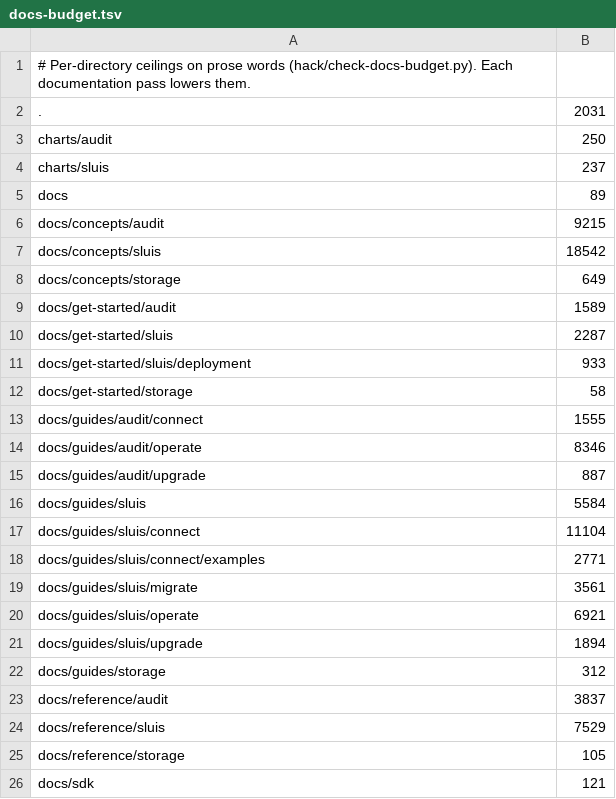
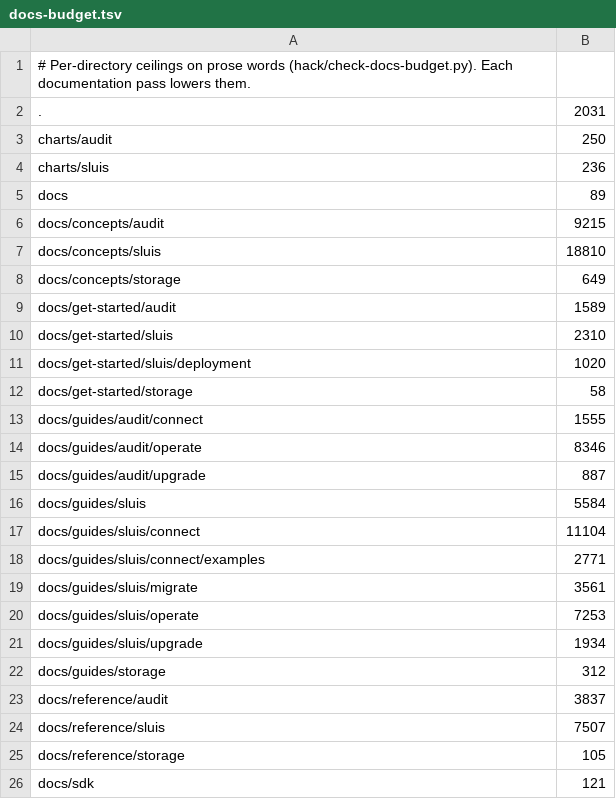
Before and after one commit to truvity/sluis, a TSV file: hack/docs-budget.tsv, drawn as a sheet; only a part is shown.

```diff
--- a/hack/docs-budget.tsv
+++ b/hack/docs-budget.tsv
@@ -3,10 +3,10 @@
 charts/audit	250
-charts/sluis	237
+charts/sluis	236
 docs	89
 docs/concepts/audit	9215
-docs/concepts/sluis	18542
+docs/concepts/sluis	18810
 docs/concepts/storage	649
 docs/get-started/audit	1589
-docs/get-started/sluis	2287
-docs/get-started/sluis/deployment	933
+docs/get-started/sluis	2310
+docs/get-started/sluis/deployment	1020
 docs/get-started/storage	58
@@ -19,7 +19,7 @@ docs/guides/sluis/connect/examples	2771
 docs/guides/sluis/migrate	3561
-docs/guides/sluis/operate	6921
-docs/guides/sluis/upgrade	1894
+docs/guides/sluis/operate	7253
+docs/guides/sluis/upgrade	1934
 docs/guides/storage	312
 docs/reference/audit	3837
-docs/reference/sluis	7529
+docs/reference/sluis	7507
 docs/reference/storage	105
```
Also changed, not shown: 22 other files.
